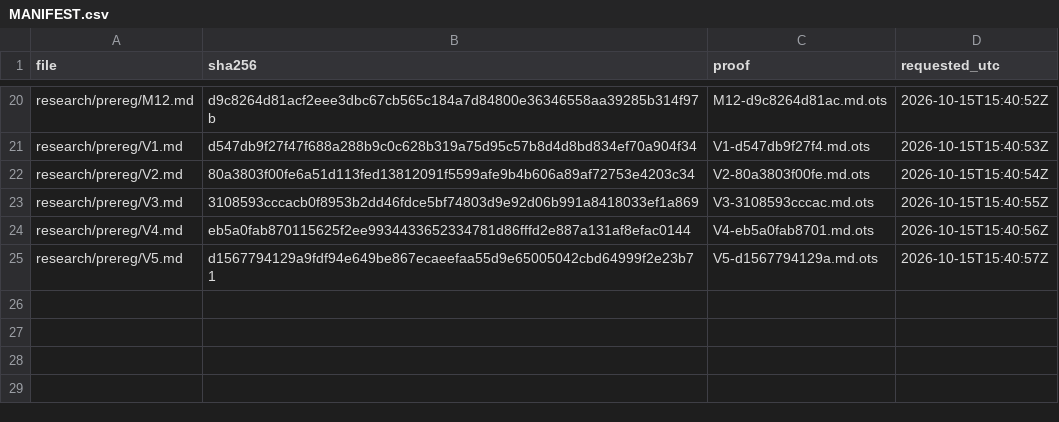
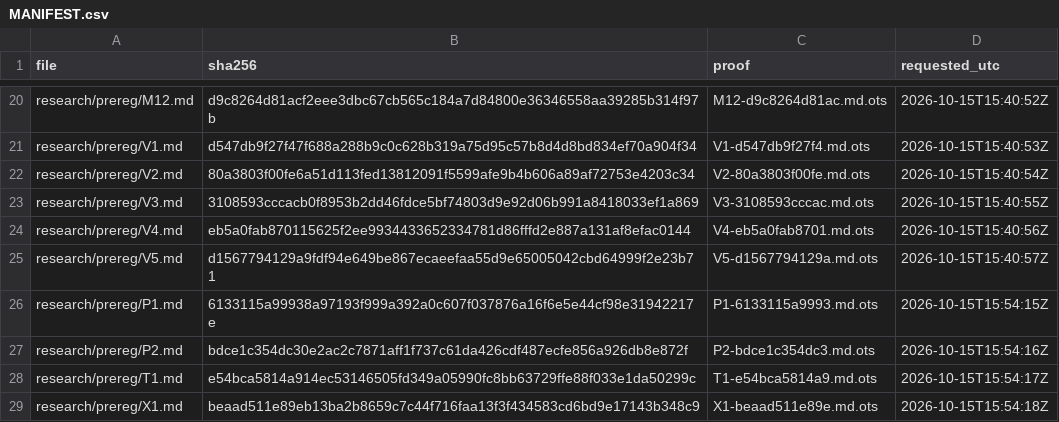
Before and after one commit to amit8f/edge-lab-public, a CSV file: timestamps/MANIFEST.csv, drawn as a sheet; only a part is shown, gaps mark what is left out.

```diff
--- a/timestamps/MANIFEST.csv
+++ b/timestamps/MANIFEST.csv
@@ -25 +25,5 @@ research/prereg/V4.md,eb5a0fab870115625f2ee9934433652334781d86fffd2e887a131af8ef
 research/prereg/V5.md,d1567794129a9fdf94e649be867ecaeefaa55d9e65005042cbd64999f2e23b71,V5-d1567794129a.md.ots,2026-10-15T15:40:57Z
+research/prereg/P1.md,6133115a99938a97193f999a392a0c607f037876a16f6e5e44cf98e31942217e,P1-6133115a9993.md.ots,2026-10-15T15:54:15Z
+research/prereg/P2.md,bdce1c354dc30e2ac2c7871aff1f737c61da426cdf487ecfe856a926db8e872f,P2-bdce1c354dc3.md.ots,2026-10-15T15:54:16Z
+research/prereg/T1.md,e54bca5814a914ec53146505fd349a05990fc8bb63729ffe88f033e1da50299c,T1-e54bca5814a9.md.ots,2026-10-15T15:54:17Z
+research/prereg/X1.md,beaad511e89eb13ba2b8659c7c44f716faa13f3f434583cd6bd9e17143b348c9,X1-beaad511e89e.md.ots,2026-10-15T15:54:18Z
```
Also changed, not shown: 4 other files.
